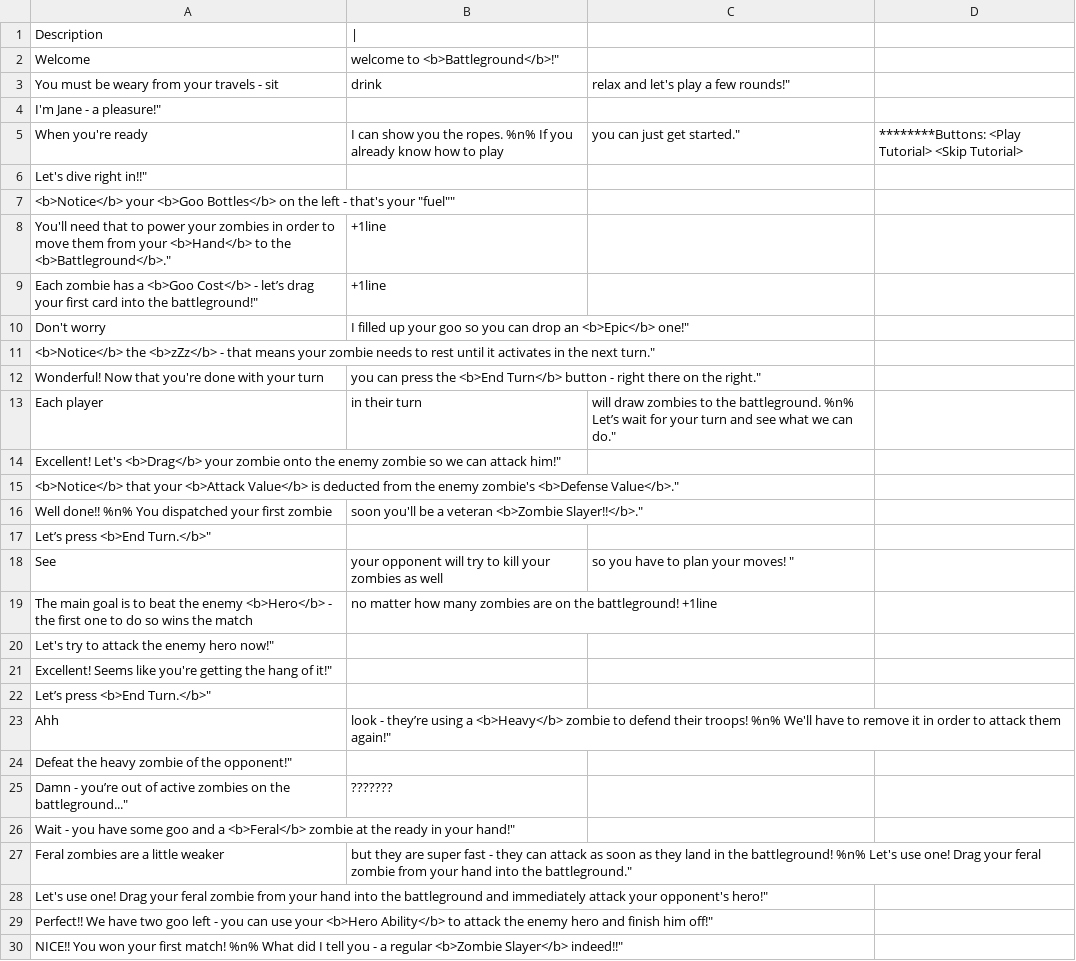
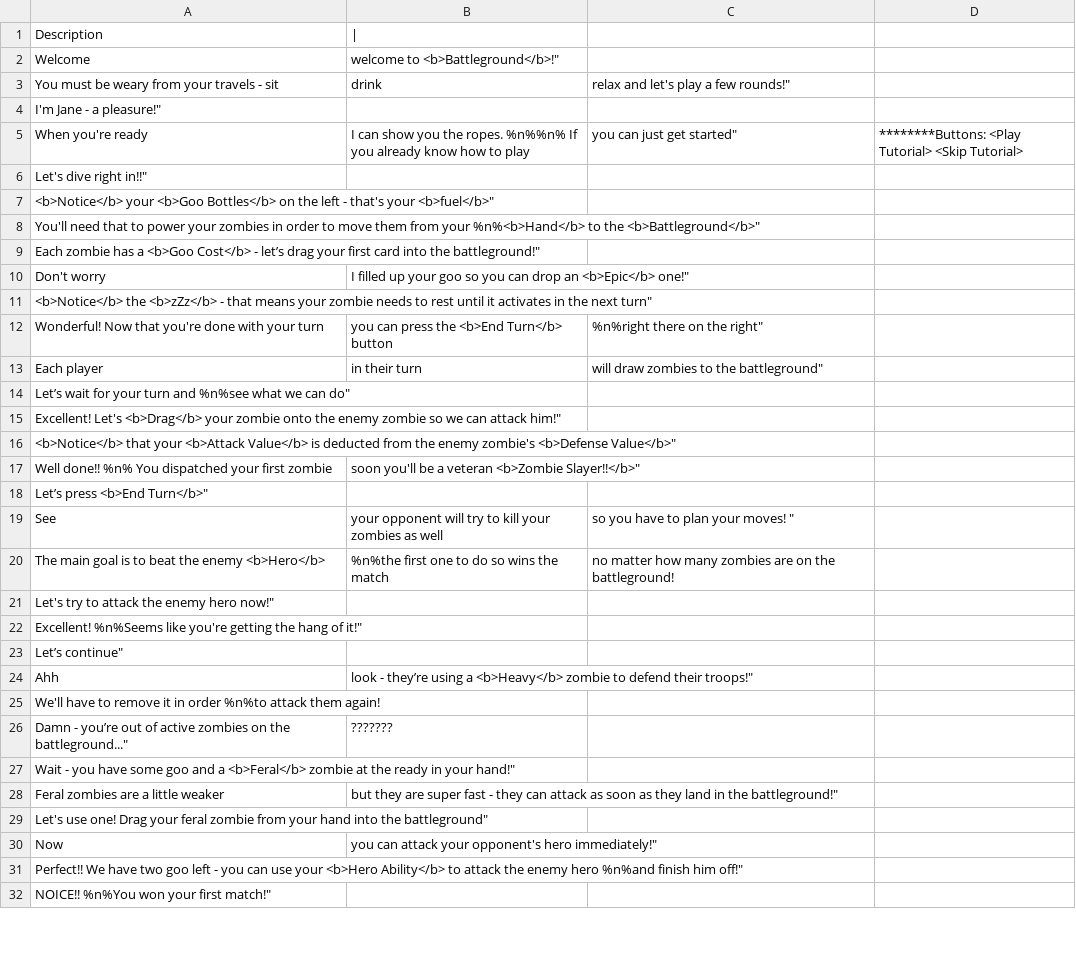
Before and after one commit to andreipope/Relentless, a CSV file: Assets/Resources/SpreadsheetsData/NONE_TUTORIAL.csv, drawn as a sheet; only a part is shown; the diff covers the shown part only.

Commit message:
Tutorial polishing, fixes and changing. implementing the collection page

```diff
--- a/Assets/Resources/SpreadsheetsData/NONE_TUTORIAL.csv
+++ b/Assets/Resources/SpreadsheetsData/NONE_TUTORIAL.csv
@@ -4,27 +4,29 @@ You must be weary from your travels - sit, drink, relax and let's play a few rou
 I'm Jane - a pleasure!",
-When you're ready, I can show you the ropes. %n% If you already know how to play, you can just get started.", ********Buttons: <Play Tutorial> <Skip Tutorial>
+When you're ready, I can show you the ropes. %n%%n% If you already know how to play, you can just get started", ********Buttons: <Play Tutorial> <Skip Tutorial>
 Let's dive right in!!",
-<b>Notice</b> your <b>Goo Bottles</b> on the left - that's your "fuel"",
-You'll need that to power your zombies in order to move them from your <b>Hand</b> to the <b>Battleground</b>.",   +1line
-Each zombie has a <b>Goo Cost</b> - let’s drag your first card into the battleground!",     +1line
+<b>Notice</b> your <b>Goo Bottles</b> on the left - that's your <b>fuel</b>",
+You'll need that to power your zombies in order to move them from your %n%<b>Hand</b> to the <b>Battleground</b>",
+Each zombie has a <b>Goo Cost</b> - let’s drag your first card into the battleground!",
 Don't worry, I filled up your goo so you can drop an <b>Epic</b> one!",
-<b>Notice</b> the <b>zZz</b> - that means your zombie needs to rest until it activates in the next turn.",
-Wonderful! Now that you're done with your turn, you can press the <b>End Turn</b> button - right there on the right.",
-Each player, in their turn, will draw zombies to the battleground. %n% Let’s wait for your turn and see what we can do.",
+<b>Notice</b> the <b>zZz</b> - that means your zombie needs to rest until it activates in the next turn",
+Wonderful! Now that you're done with your turn, you can press the <b>End Turn</b> button, %n%right there on the right",
+Each player, in their turn, will draw zombies to the battleground",
+Let’s wait for your turn and %n%see what we can do",
 Excellent! Let's <b>Drag</b> your zombie onto the enemy zombie so we can attack him!",
-<b>Notice</b> that your <b>Attack Value</b> is deducted from the enemy zombie's <b>Defense Value</b>.",
-Well done!! %n% You dispatched your first zombie, soon you'll be a veteran <b>Zombie Slayer!!</b>.",
-Let’s press <b>End Turn.</b>",
+<b>Notice</b> that your <b>Attack Value</b> is deducted from the enemy zombie's <b>Defense Value</b>",
+Well done!! %n% You dispatched your first zombie, soon you'll be a veteran <b>Zombie Slayer!!</b>",
+Let’s press <b>End Turn</b>",
 See, your opponent will try to kill your zombies as well, so you have to plan your moves! ",
-The main goal is to beat the enemy <b>Hero</b> - the first one to do so wins the match, no matter how many zombies are on the battleground!    +1line
+The main goal is to beat the enemy <b>Hero</b>, %n%the first one to do so wins the match, no matter how many zombies are on the battleground!
 Let's try to attack the enemy hero now!",
-Excellent! Seems like you're getting the hang of it!",
-Let’s press <b>End Turn.</b>",
-Ahh, look - they’re using a <b>Heavy</b> zombie to defend their troops! %n% We'll have to remove it in order to attack them again!",
-Defeat the heavy zombie of the opponent!",
+Excellent! %n%Seems like you're getting the hang of it!",
+Let’s continue",
+Ahh, look - they’re using a <b>Heavy</b> zombie to defend their troops!",
+We'll have to remove it in order %n%to attack them again!,
 Damn - you’re out of active zombies on the battleground...", ???????
 Wait - you have some goo and a <b>Feral</b> zombie at the ready in your hand!",
-Feral zombies are a little weaker, but they are super fast - they can attack as soon as they land in the battleground! %n% Let's use one! Drag your feral zombie from your hand into the battleground.",
-Let's use one! Drag your feral zombie from your hand into the battleground and immediately attack your opponent's hero!",
-Perfect!! We have two goo left - you can use your <b>Hero Ability</b> to attack the enemy hero and finish him off!",
-NICE!! You won your first match!  %n% What did I tell you - a regular <b>Zombie Slayer</b> indeed!!",
+Feral zombies are a little weaker, but they are super fast - they can attack as soon as they land in the battleground!",
+Let's use one! Drag your feral zombie from your hand into the battleground",
+Now, you can attack your opponent's hero immediately!",
+Perfect!! We have two goo left - you can use your <b>Hero Ability</b> to attack the enemy hero %n%and finish him off!",
+NOICE!! %n%You won your first match!",
```
Also changed, not shown: 2 added rows and 1 edited cell elsewhere in this file, 38 other files.
